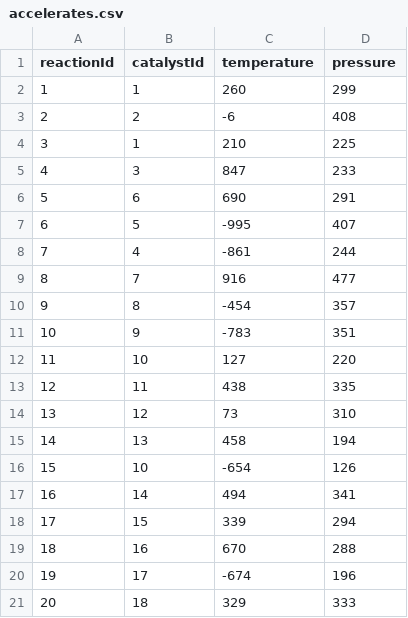
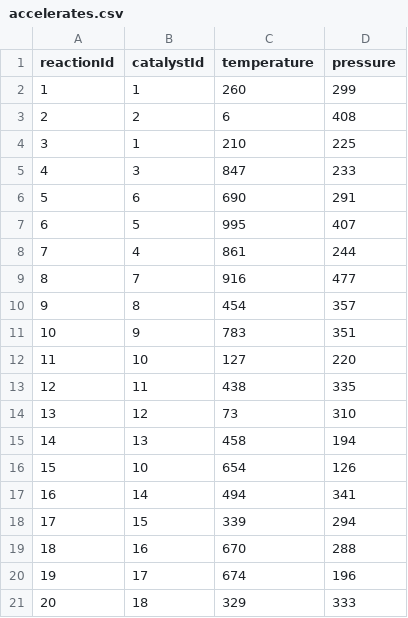
Before and after one commit to Cheshirrrrrr/TestTask, a CSV file: data/accelerates.csv, drawn as a sheet.

Commit message:
upd data[3]

```diff
--- a/data/accelerates.csv
+++ b/data/accelerates.csv
@@ -2,3 +2,3 @@ reactionId,catalystId,temperature,pressure
 1,1,260,299
-2,2,-6,408
+2,2,6,408
 3,1,210,225
@@ -6,7 +6,7 @@ reactionId,catalystId,temperature,pressure
 5,6,690,291
-6,5,-995,407
-7,4,-861,244
+6,5,995,407
+7,4,861,244
 8,7,916,477
-9,8,-454,357
-10,9,-783,351
+9,8,454,357
+10,9,783,351
 11,10,127,220
@@ -15,3 +15,3 @@ reactionId,catalystId,temperature,pressure
 14,13,458,194
-15,10,-654,126
+15,10,654,126
 16,14,494,341
@@ -19,3 +19,3 @@ reactionId,catalystId,temperature,pressure
 18,16,670,288
-19,17,-674,196
+19,17,674,196
 20,18,329,333
```
